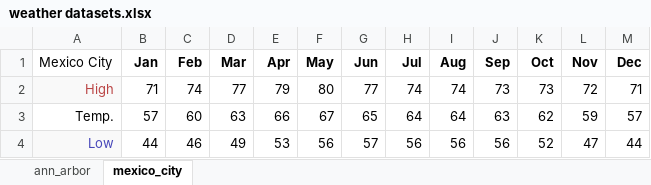
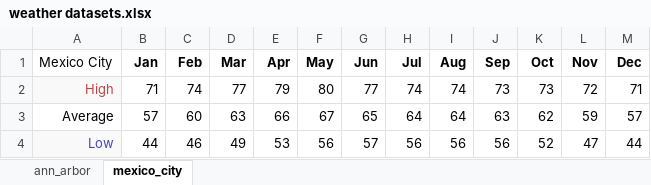
Before and after one commit to RodolfoRbl/Applied-Data-Science, an Excel workbook: Applied_plotting/week_4/weather datasets.xlsx, sheet mexico_city, drawn as a sheet; values as stored, in another font and other column widths than the file's, no borders; the diff names each change by its address in the sheet, - before the commit and + after, or states it on an @@ line.

Commit message:
change index

```diff
--- a/Applied_plotting/week_4/weather datasets.xlsx (sheet mexico_city)
+++ b/Applied_plotting/week_4/weather datasets.xlsx (sheet mexico_city)
-A3 (Mexico City): Temp.
+A3 (Mexico City): Average
```
Also changed, not shown: sheet ann_arbor.
